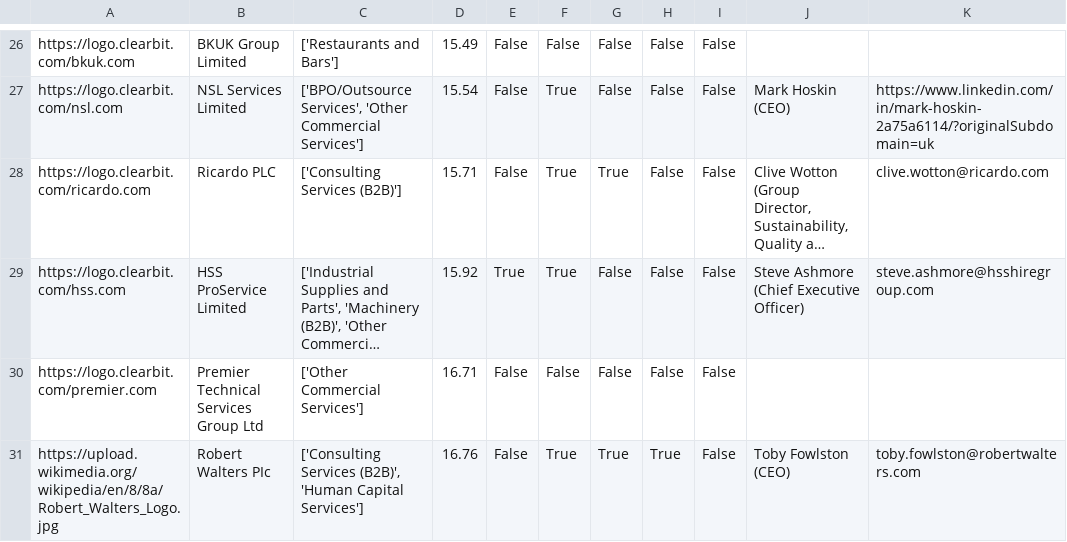
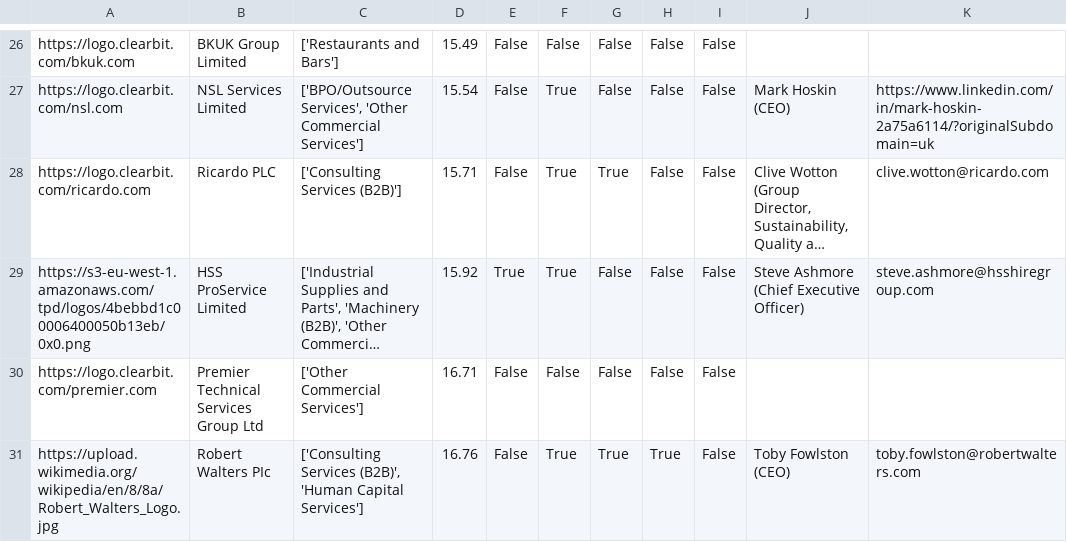
Before and after one commit to johannesaschoff/cs_demonstration, a CSV file: dataframe_corporates_with_logos.csv, drawn as a sheet; only a part is shown, gaps mark what is left out; long unchanged cells end in …; the diff names each change by its address in the sheet, - before the commit and + after, or states it on an @@ line.

Commit message:
Update dataframe_corporates_with_logos.csv

```diff
--- a/dataframe_corporates_with_logos.csv
+++ b/dataframe_corporates_with_logos.csv
-A29: https://logo.clearbit.com/hss.com
+A29: https://s3-eu-west-1.amazonaws.com/tpd/logos/4bebbd1c00006400050b13eb/0x0.png
```
